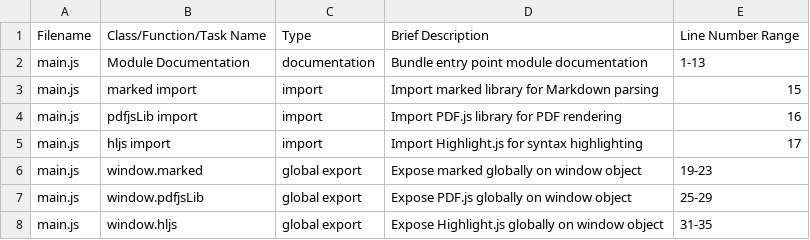
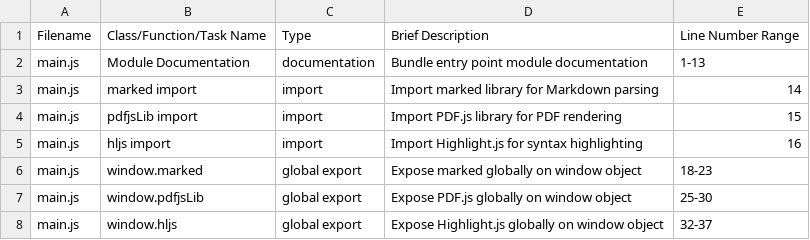
Before and after one commit to StatikFinTech-LLC/SFTi-Pennies, a CSV file: index.directory/src/index.csv, drawn as a sheet.

```diff
--- a/index.directory/src/index.csv
+++ b/index.directory/src/index.csv
@@ -2,7 +2,7 @@ Filename,Class/Function/Task Name,Type,Brief Description,Line Number Range
 main.js,Module Documentation,documentation,Bundle entry point module documentation,1-13
-main.js,marked import,import,Import marked library for Markdown parsing,15
-main.js,pdfjsLib import,import,Import PDF.js library for PDF rendering,16
-main.js,hljs import,import,Import Highlight.js for syntax highlighting,17
-main.js,window.marked,global export,Expose marked globally on window object,19-23
-main.js,window.pdfjsLib,global export,Expose PDF.js globally on window object,25-29
-main.js,window.hljs,global export,Expose Highlight.js globally on window object,31-35
+main.js,marked import,import,Import marked library for Markdown parsing,14
+main.js,pdfjsLib import,import,Import PDF.js library for PDF rendering,15
+main.js,hljs import,import,Import Highlight.js for syntax highlighting,16
+main.js,window.marked,global export,Expose marked globally on window object,18-23
+main.js,window.pdfjsLib,global export,Expose PDF.js globally on window object,25-30
+main.js,window.hljs,global export,Expose Highlight.js globally on window object,32-37
```
Also changed, not shown: index.directory/render/index.csv.
